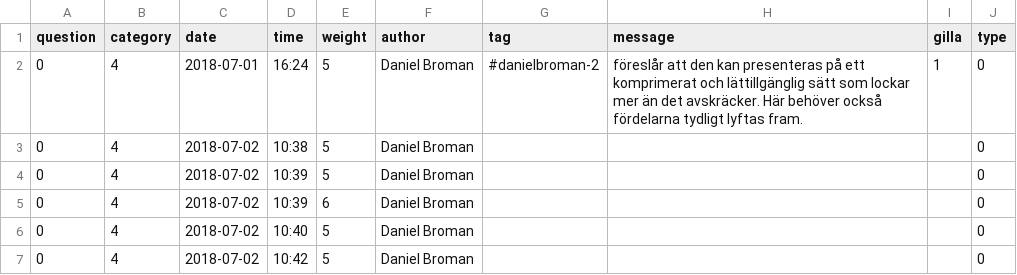
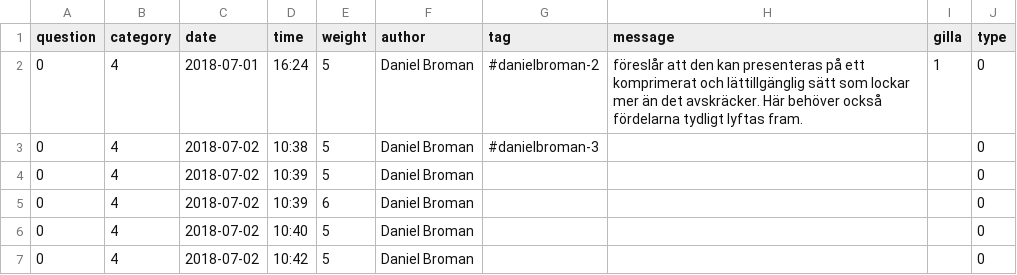
Before and after one commit to victorkesten/SKL-Visualization, a CSV file: BubbleV2/data/almedalen_details.csv, drawn as a sheet; only a part is shown.

Commit message:
Small Bubble Updates

```diff
--- a/BubbleV2/data/almedalen_details.csv
+++ b/BubbleV2/data/almedalen_details.csv
@@ -2,3 +2,3 @@ question,category,date,time,weight,author,tag,message,gilla,type
 0,4,2018-07-01,16:24,5,Daniel Broman,#danielbroman-2,"föreslår att den kan presenteras på ett komprimerat och lättillgänglig sätt som lockar mer än det avskräcker. Här behöver också fördelarna tydligt lyftas fram.",1,0
-0,4,2018-07-02,10:38,5,Daniel Broman,,,,0
+0,4,2018-07-02,10:38,5,Daniel Broman,#danielbroman-3,,,0
 0,4,2018-07-02,10:39,5,Daniel Broman,,,,0
```
Also changed, not shown: BubbleV2/data/almedalen.csv, 3 other files.
